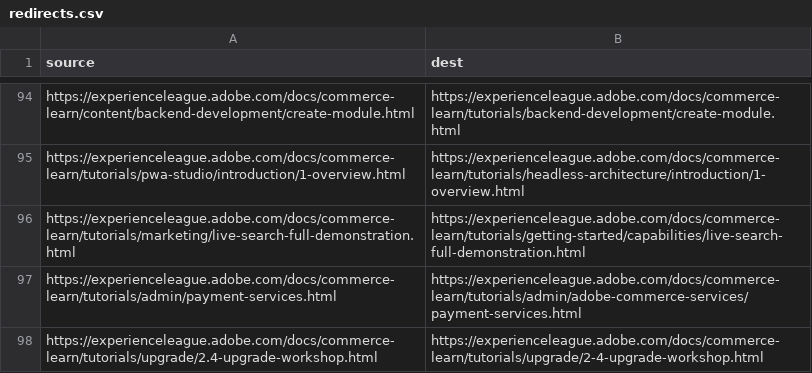
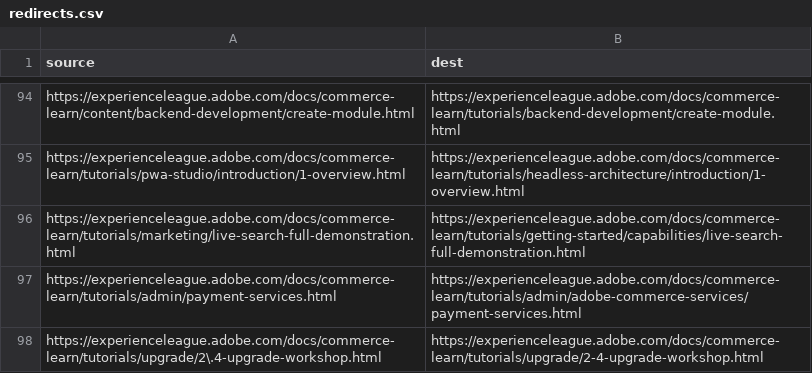
Before and after one commit to AdobeDocs/commerce-learn.zh-Hans, a CSV file: redirects.csv, drawn as a sheet; only a part is shown, gaps mark what is left out.

Commit message:
Updating Old File for core commit ff53b8ed7a167d829de8fcc438c9060ee11777c2

```diff
--- a/redirects.csv
+++ b/redirects.csv
@@ -97,2 +97,2 @@ https://experienceleague.adobe.com/docs/commerce-learn/tutorials/marketing/live-
 https://experienceleague.adobe.com/docs/commerce-learn/tutorials/admin/payment-services.html,https://experienceleague.adobe.com/docs/commerce-learn/tutorials/admin/adobe-commerce-services/payment-services.html
-https://experienceleague.adobe.com/docs/commerce-learn/tutorials/upgrade/2.4-upgrade-workshop.html,https://experienceleague.adobe.com/docs/commerce-learn/tutorials/upgrade/2-4-upgrade-workshop.html
+https://experienceleague.adobe.com/docs/commerce-learn/tutorials/upgrade/2\.4-upgrade-workshop.html,https://experienceleague.adobe.com/docs/commerce-learn/tutorials/upgrade/2-4-upgrade-workshop.html
```
